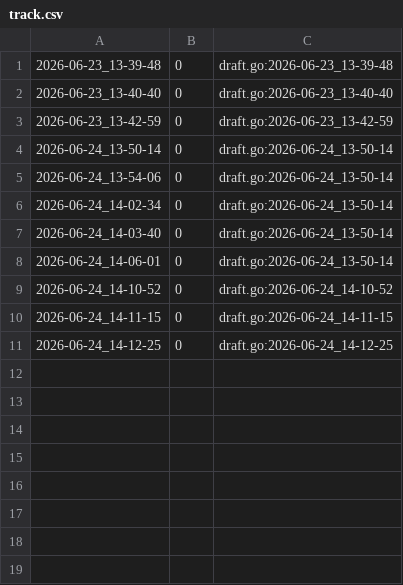
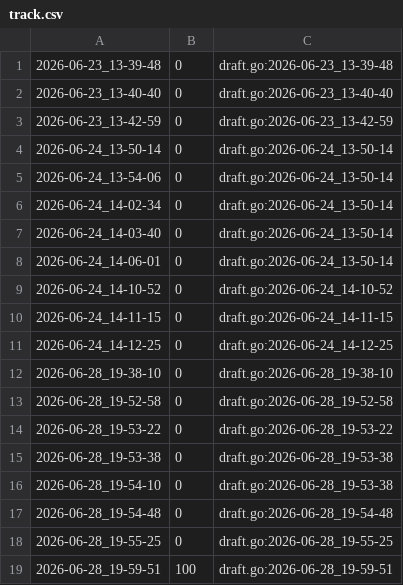
Before and after one commit to qxcode-course/ed-ter-bloco-a-ju-barbosa, a CSV file: .tko/track/ed@alternando/track.csv, drawn as a sheet.

```diff
--- a/.tko/track/ed@alternando/track.csv
+++ b/.tko/track/ed@alternando/track.csv
@@ -11 +11,9 @@
 2026-06-24_14-12-25,0,draft.go:2026-06-24_14-12-25
+2026-06-28_19-38-10,0,draft.go:2026-06-28_19-38-10
+2026-06-28_19-52-58,0,draft.go:2026-06-28_19-52-58
+2026-06-28_19-53-22,0,draft.go:2026-06-28_19-53-22
+2026-06-28_19-53-38,0,draft.go:2026-06-28_19-53-38
+2026-06-28_19-54-10,0,draft.go:2026-06-28_19-53-38
+2026-06-28_19-54-48,0,draft.go:2026-06-28_19-54-48
+2026-06-28_19-55-25,0,draft.go:2026-06-28_19-55-25
+2026-06-28_19-59-51,100,draft.go:2026-06-28_19-59-51
```
Also changed, not shown: 5 other files.
